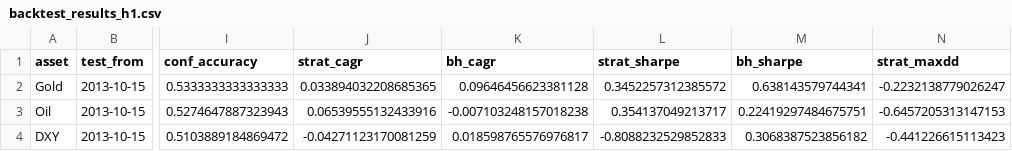
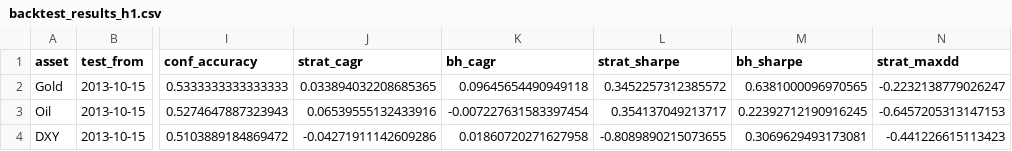
Before and after one commit to amonaipitf-ai/trading-ml, a CSV file: output/backtest_results_h1.csv, drawn as a sheet; only a part is shown, gaps mark what is left out; the diff names each change by its address in the sheet, - before the commit and + after, or states it on an @@ line.

```diff
--- a/output/backtest_results_h1.csv
+++ b/output/backtest_results_h1.csv
-K2 (bh_cagr): 0.09646456623381128
+K2 (bh_cagr): 0.09645654490949118
-M2 (bh_sharpe): 0.638143579744341
+M2 (bh_sharpe): 0.6381000096970565
-K3 (bh_cagr): -0.007103248157018238
+K3 (bh_cagr): -0.007227631583397454
-M3 (bh_sharpe): 0.22419297484675751
+M3 (bh_sharpe): 0.22392712190916245
-J4 (strat_cagr): -0.04271123170081259
+J4 (strat_cagr): -0.04271911142609286
-K4 (bh_cagr): 0.018598765576976817
+K4 (bh_cagr): 0.01860720271627958
-L4 (strat_sharpe): -0.8088232529852833
+L4 (strat_sharpe): -0.8089890215073655
-M4 (bh_sharpe): 0.3068387523856182
+M4 (bh_sharpe): 0.3069629493173081
```
Also changed, not shown: data/prices.csv, output/forecast_latest_h1.csv, 7 other files.
